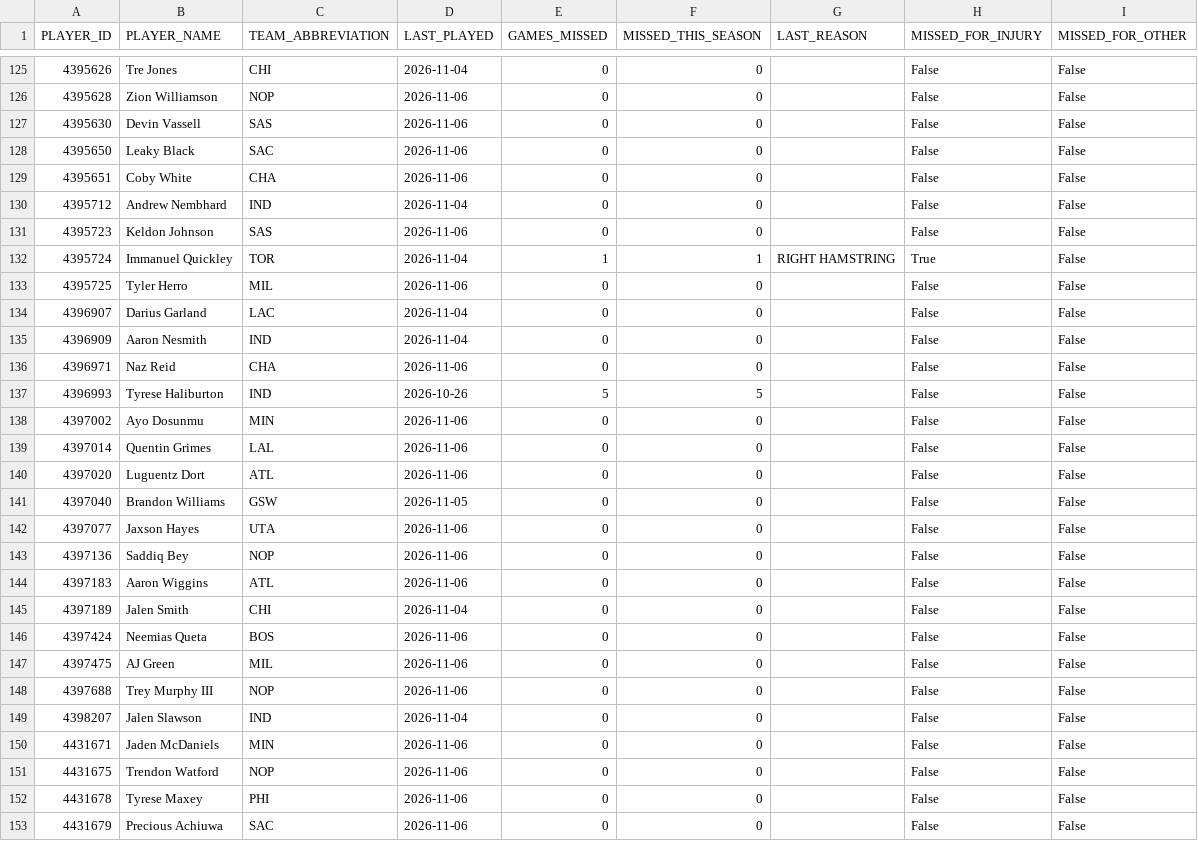
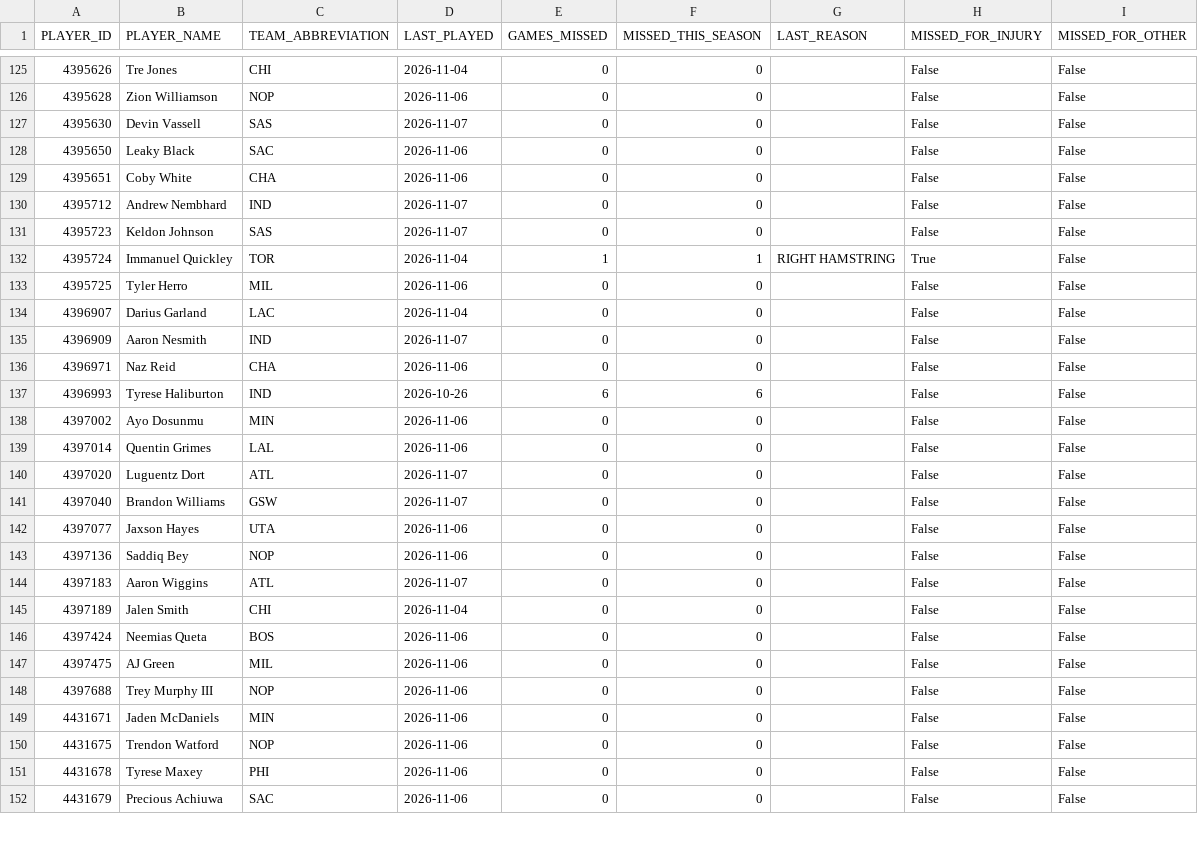
Before and after one commit to nickyamter/nba-crystal-ball, a CSV file: CSVs/AVAILABILITY.csv, drawn as a sheet; only a part is shown, gaps mark what is left out; the diff covers the shown part only.

```diff
--- a/CSVs/AVAILABILITY.csv
+++ b/CSVs/AVAILABILITY.csv
@@ -126,7 +126,7 @@ PLAYER_ID,PLAYER_NAME,TEAM_ABBREVIATION,LAST_PLAYED,GAMES_MISSED,MISSED_THIS_SEA
 4395628,Zion Williamson,NOP,2026-11-06,0,0,,False,False
-4395630,Devin Vassell,SAS,2026-11-06,0,0,,False,False
+4395630,Devin Vassell,SAS,2026-11-07,0,0,,False,False
 4395650,Leaky Black,SAC,2026-11-06,0,0,,False,False
 4395651,Coby White,CHA,2026-11-06,0,0,,False,False
-4395712,Andrew Nembhard,IND,2026-11-04,0,0,,False,False
-4395723,Keldon Johnson,SAS,2026-11-06,0,0,,False,False
+4395712,Andrew Nembhard,IND,2026-11-07,0,0,,False,False
+4395723,Keldon Johnson,SAS,2026-11-07,0,0,,False,False
 4395724,Immanuel Quickley,TOR,2026-11-04,1,1,RIGHT HAMSTRING,True,False
@@ -134,12 +134,12 @@ PLAYER_ID,PLAYER_NAME,TEAM_ABBREVIATION,LAST_PLAYED,GAMES_MISSED,MISSED_THIS_SEA
 4396907,Darius Garland,LAC,2026-11-04,0,0,,False,False
-4396909,Aaron Nesmith,IND,2026-11-04,0,0,,False,False
+4396909,Aaron Nesmith,IND,2026-11-07,0,0,,False,False
 4396971,Naz Reid,CHA,2026-11-06,0,0,,False,False
-4396993,Tyrese Haliburton,IND,2026-10-26,5,5,,False,False
+4396993,Tyrese Haliburton,IND,2026-10-26,6,6,,False,False
 4397002,Ayo Dosunmu,MIN,2026-11-06,0,0,,False,False
 4397014,Quentin Grimes,LAL,2026-11-06,0,0,,False,False
-4397020,Luguentz Dort,ATL,2026-11-06,0,0,,False,False
-4397040,Brandon Williams,GSW,2026-11-05,0,0,,False,False
+4397020,Luguentz Dort,ATL,2026-11-07,0,0,,False,False
+4397040,Brandon Williams,GSW,2026-11-07,0,0,,False,False
 4397077,Jaxson Hayes,UTA,2026-11-06,0,0,,False,False
 4397136,Saddiq Bey,NOP,2026-11-06,0,0,,False,False
-4397183,Aaron Wiggins,ATL,2026-11-06,0,0,,False,False
+4397183,Aaron Wiggins,ATL,2026-11-07,0,0,,False,False
 4397189,Jalen Smith,CHI,2026-11-04,0,0,,False,False
@@ -148,3 +148,2 @@ PLAYER_ID,PLAYER_NAME,TEAM_ABBREVIATION,LAST_PLAYED,GAMES_MISSED,MISSED_THIS_SEA
 4397688,Trey Murphy III,NOP,2026-11-06,0,0,,False,False
-4398207,Jalen Slawson,IND,2026-11-04,0,0,,False,False
 4431671,Jaden McDaniels,MIN,2026-11-06,0,0,,False,False
```
Also changed, not shown: 1 added row, 1 removed row and 158 edited cells elsewhere in this file, CSVs/ESPN_26-27_DNP.csv, CSVs/INJURY_REPORT.csv, 12 other files.
